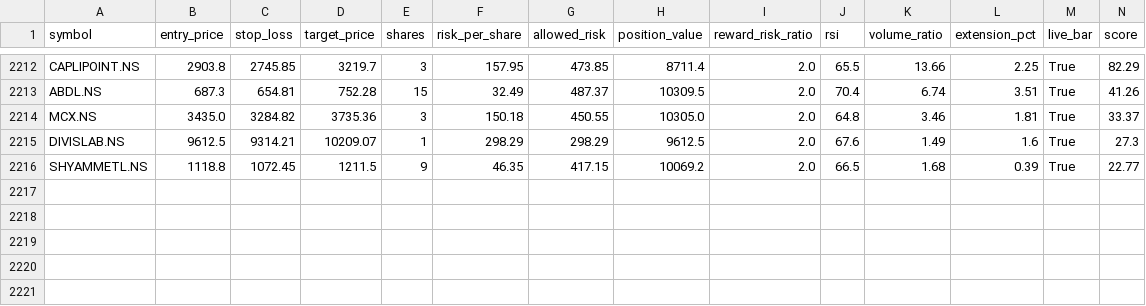
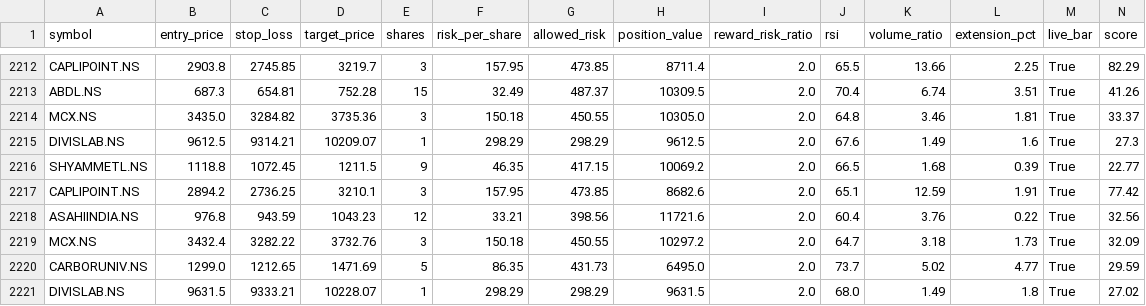
Before and after one commit to eeshanshukla12-star/nse_screener_1_.py, a CSV file: signals_log.csv, drawn as a sheet; only a part is shown, gaps mark what is left out; rows hold the shown columns only; the diff names each change by its address in the sheet, - before the commit and + after, or states it on an @@ line.

Commit message:
Update signal log [skip ci]

```diff
--- a/signals_log.csv
+++ b/signals_log.csv
+row 2217: CAPLIPOINT.NS | 2894.2 | 2736.25 | 3210.1 | 3 | 157.95 | 473.85 | 8682.6 | 2.0 | 65.1 | 12.59 | 1.91 | True | 77.42
+row 2218: ASAHIINDIA.NS | 976.8 | 943.59 | 1043.23 | 12 | 33.21 | 398.56 | 11721.6 | 2.0 | 60.4 | 3.76 | 0.22 | True | 32.56
+row 2219: MCX.NS | 3432.4 | 3282.22 | 3732.76 | 3 | 150.18 | 450.55 | 10297.2 | 2.0 | 64.7 | 3.18 | 1.73 | True | 32.09
+row 2220: CARBORUNIV.NS | 1299.0 | 1212.65 | 1471.69 | 5 | 86.35 | 431.73 | 6495.0 | 2.0 | 73.7 | 5.02 | 4.77 | True | 29.59
+row 2221: DIVISLAB.NS | 9631.5 | 9333.21 | 10228.07 | 1 | 298.29 | 298.29 | 9631.5 | 2.0 | 68.0 | 1.49 | 1.8 | True | 27.02
```
